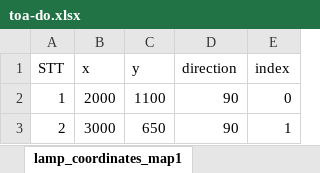
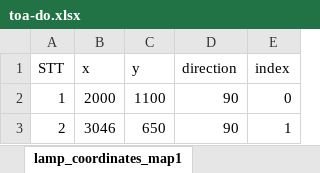
Before and after one commit to toanqn/fuzzy-logic, an Excel workbook: media/toa-do.xlsx, sheet lamp_coordinates_map1, drawn as a sheet; values as stored, in another font and other column widths than the file's, no borders; the diff names each change by its address in the sheet, - before the commit and + after, or states it on an @@ line.

```diff
--- a/media/toa-do.xlsx (sheet lamp_coordinates_map1)
+++ b/media/toa-do.xlsx (sheet lamp_coordinates_map1)
-B3 (x): 3000
+B3 (x): 3046
```
Also changed, not shown: sheet Map 03, sheet Map 02, sheet lamp_coordinates_map3, sheet lamp_pos_map2, sheet lamp_pos_map3, sheet lamp_coordinates_map2, 4 other files.
